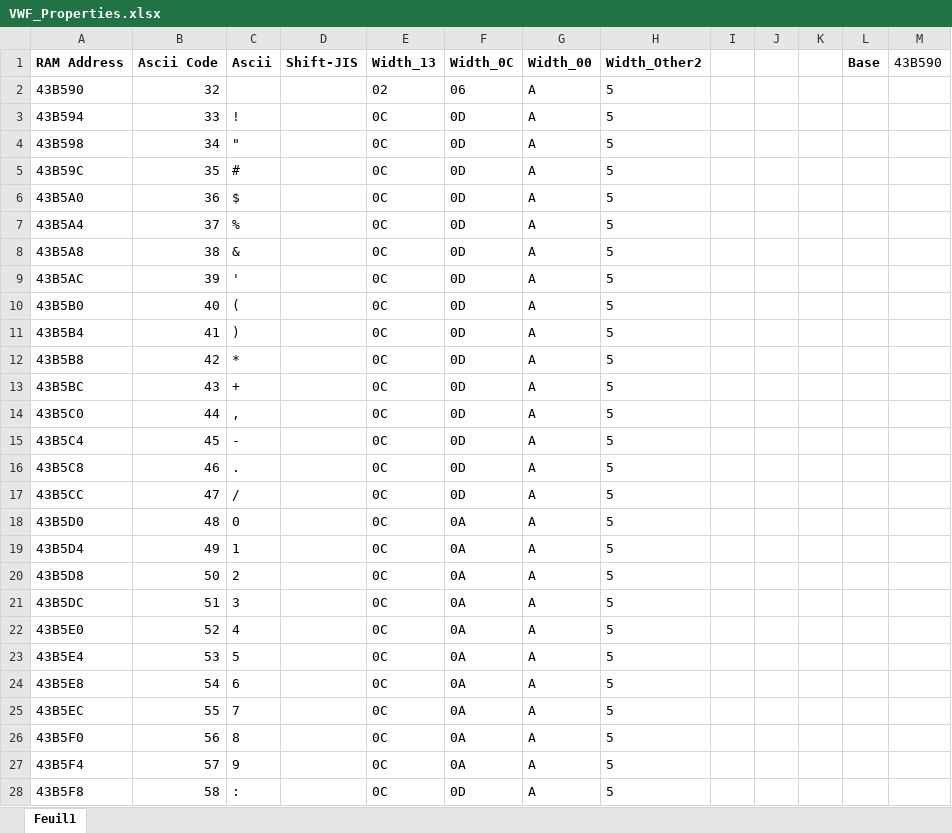
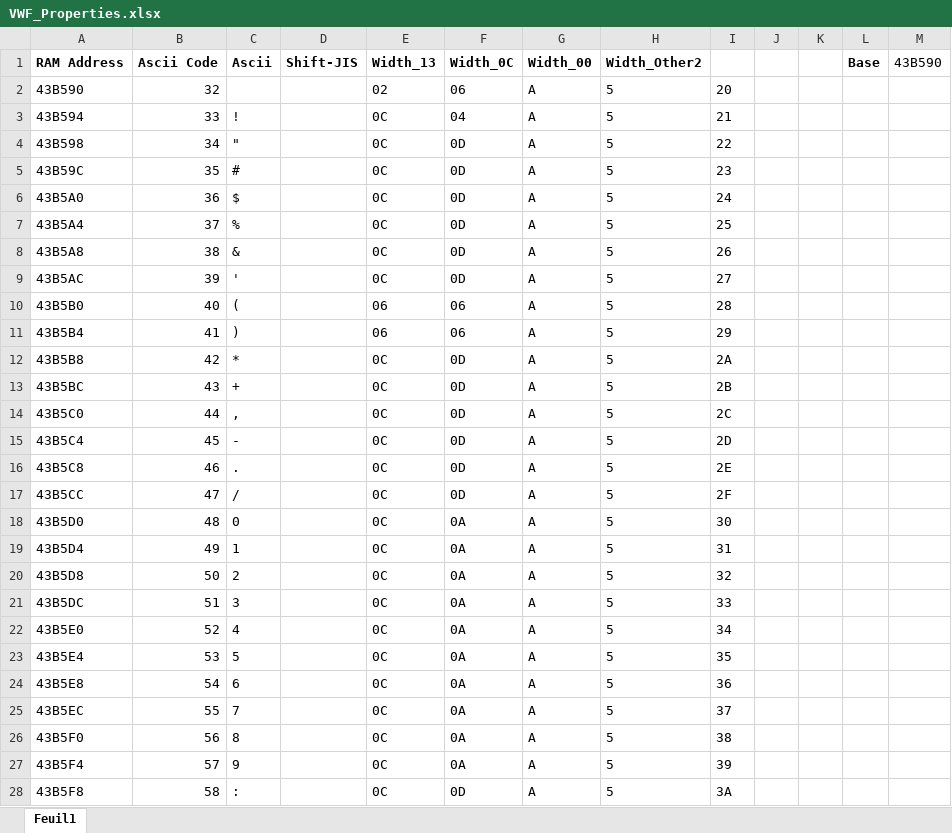
Before and after one commit to fortiersteven/Super-Robot-Wars-Z, an Excel workbook: 2_translated/font/VWF_Properties.xlsx, sheet Feuil1, drawn as a sheet; only a part is shown; values as stored, in another font and other column widths than the file's, no borders; the diff covers the shown part only; the diff names each change by its address in the sheet, - before the commit and + after, or states it on an @@ line.

Commit message:
Update font and fix characters with 0x3F

```diff
--- a/2_translated/font/VWF_Properties.xlsx (sheet Feuil1)
+++ b/2_translated/font/VWF_Properties.xlsx (sheet Feuil1)
-I2: (empty)
+I2: 20
-F3 (Width_0C): 0D
+F3 (Width_0C): 04
-I3: (empty)
+I3: 21
-I4: (empty)
+I4: 22
-I5: (empty)
+I5: 23
-I6: (empty)
+I6: 24
-I7: (empty)
+I7: 25
-I8: (empty)
+I8: 26
-I9: (empty)
+I9: 27
-E10:E11 (Width_13): 0C
+E10:E11 (Width_13): 06
-F10:F11 (Width_0C): 0D
+F10:F11 (Width_0C): 06
-I10: (empty)
+I10: 28
-I11: (empty)
+I11: 29
-I12: (empty)
+I12: 2A
-I13: (empty)
+I13: 2B
-I14: (empty)
+I14: 2C
-I15: (empty)
+I15: 2D
-I16: (empty)
+I16: 2E
-I17: (empty)
+I17: 2F
-I18: (empty)
+I18: 30
-I19: (empty)
+I19: 31
-I20: (empty)
+I20: 32
-I21: (empty)
+I21: 33
-I22: (empty)
+I22: 34
-I23: (empty)
+I23: 35
-I24: (empty)
+I24: 36
-I25: (empty)
+I25: 37
-I26: (empty)
+I26: 38
-I27: (empty)
+I27: 39
-I28: (empty)
+I28: 3A
```
Also changed, not shown: 67 edited cells elsewhere in this sheet, 2 other files.
